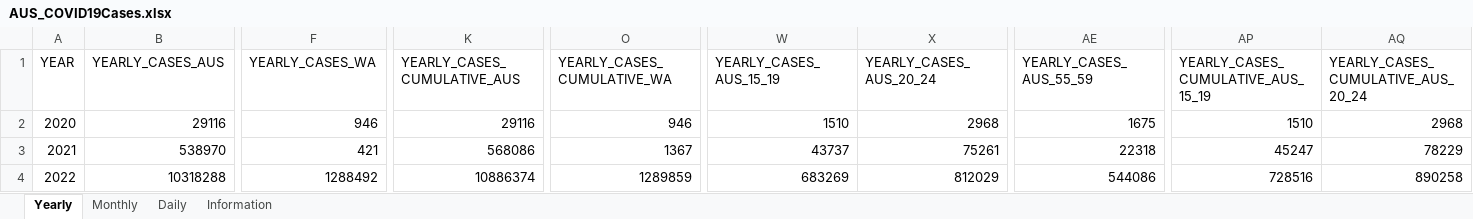
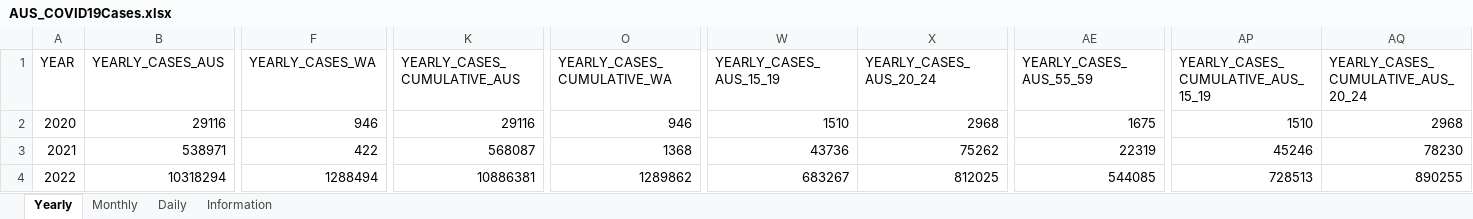
Before and after one commit to dbRaevn/covid19, an Excel workbook: pandemic/AUS_COVID19Cases.xlsx, sheet Yearly, drawn as a sheet; only a part is shown, gaps mark what is left out; values as stored, in another font and other column widths than the file's, no borders; the diff covers the shown part only; the diff names each change by its address in the sheet, - before the commit and + after, or states it on an @@ line.

Commit message:
Update AUS_COVID19Cases.xlsx

```diff
--- a/pandemic/AUS_COVID19Cases.xlsx (sheet Yearly)
+++ b/pandemic/AUS_COVID19Cases.xlsx (sheet Yearly)
-B3 (YEARLY_CASES_AUS): 538970
+B3 (YEARLY_CASES_AUS): 538971
-F3 (YEARLY_CASES_WA): 421
+F3 (YEARLY_CASES_WA): 422
-K3 (YEARLY_CASES_CUMULATIVE_AUS): 568086
+K3 (YEARLY_CASES_CUMULATIVE_AUS): 568087
-O3 (YEARLY_CASES_CUMULATIVE_WA): 1367
+O3 (YEARLY_CASES_CUMULATIVE_WA): 1368
-W3 (YEARLY_CASES_AUS_15_19): 43737
+W3 (YEARLY_CASES_AUS_15_19): 43736
-X3 (YEARLY_CASES_AUS_20_24): 75261
+X3 (YEARLY_CASES_AUS_20_24): 75262
-AE3 (YEARLY_CASES_AUS_55_59): 22318
+AE3 (YEARLY_CASES_AUS_55_59): 22319
-AP3: 45247
+AP3: 45246
-AQ3: 78229
+AQ3: 78230
-B4 (YEARLY_CASES_AUS): 10318288
+B4 (YEARLY_CASES_AUS): 10318294
-F4 (YEARLY_CASES_WA): 1288492
+F4 (YEARLY_CASES_WA): 1288494
-K4 (YEARLY_CASES_CUMULATIVE_AUS): 10886374
+K4 (YEARLY_CASES_CUMULATIVE_AUS): 10886381
-O4 (YEARLY_CASES_CUMULATIVE_WA): 1289859
+O4 (YEARLY_CASES_CUMULATIVE_WA): 1289862
-W4 (YEARLY_CASES_AUS_15_19): 683269
+W4 (YEARLY_CASES_AUS_15_19): 683267
-X4 (YEARLY_CASES_AUS_20_24): 812029
+X4 (YEARLY_CASES_AUS_20_24): 812025
-AE4 (YEARLY_CASES_AUS_55_59): 544086
+AE4 (YEARLY_CASES_AUS_55_59): 544085
-AP4: 728516
+AP4: 728513
-AQ4: 890258
+AQ4: 890255
```
Also changed, not shown: 1 added row, 1 removed row and 75 edited cells elsewhere in this sheet, sheet Daily, sheet Monthly, sheet Information.
